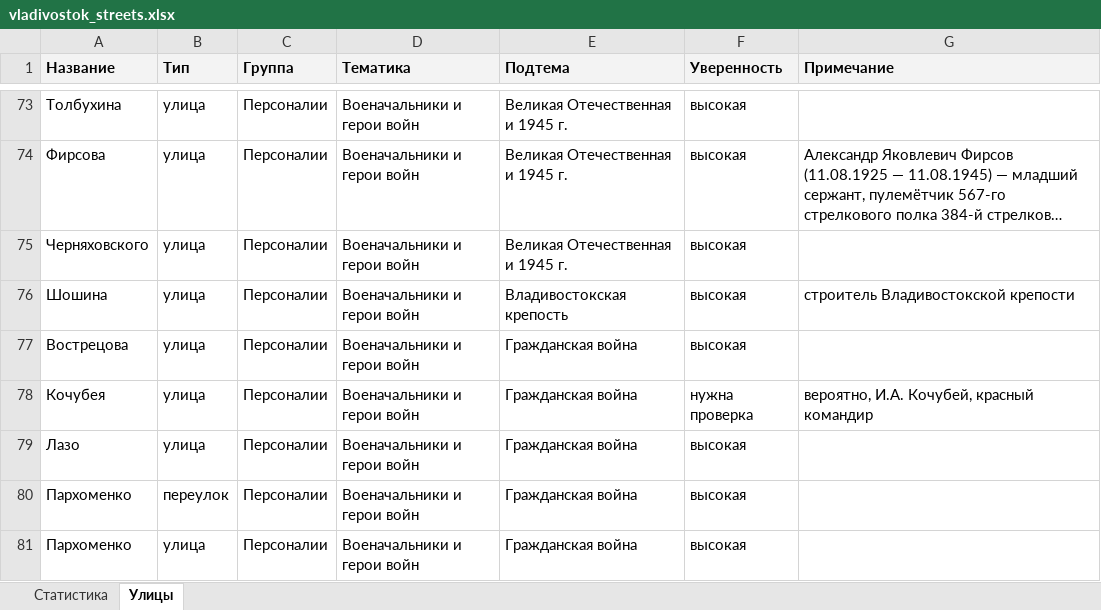
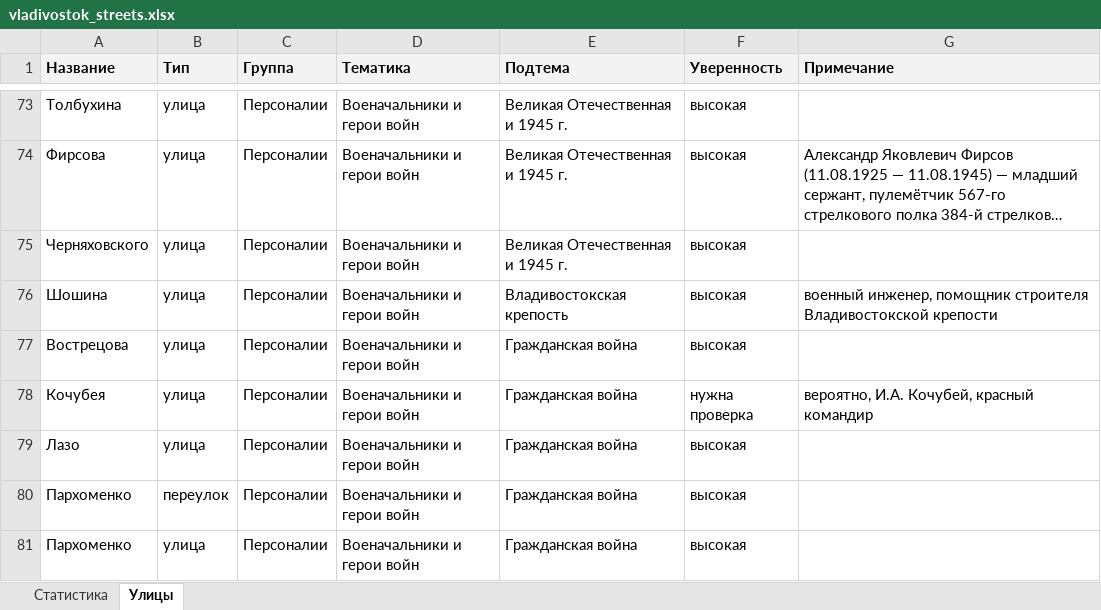
Before and after one commit to fptf/vl-history, an Excel workbook: 02_data/vladivostok_streets.xlsx, sheet Улицы, drawn as a sheet; only a part is shown, gaps mark what is left out; long unchanged cells end in …; values as stored, in another font and other column widths than the file's, no borders; the diff names each change by its address in the sheet, - before the commit and + after, or states it on an @@ line.

```diff
--- a/02_data/vladivostok_streets.xlsx (sheet Улицы)
+++ b/02_data/vladivostok_streets.xlsx (sheet Улицы)
-G76 (Примечание): строитель Владивостокской крепости
+G76 (Примечание): военный инженер, помощник строителя Владивостокской крепости
```
Also changed, not shown: 11 other files.
